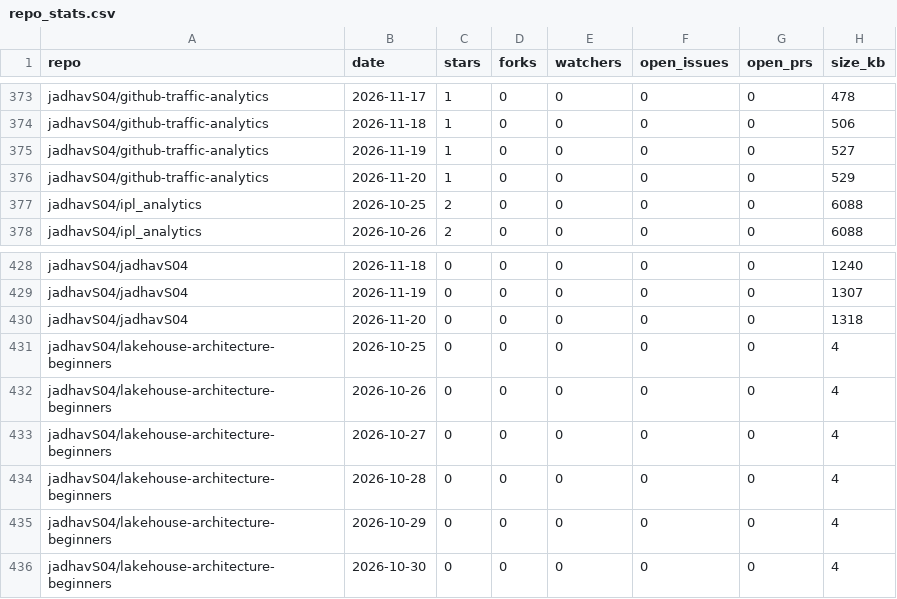
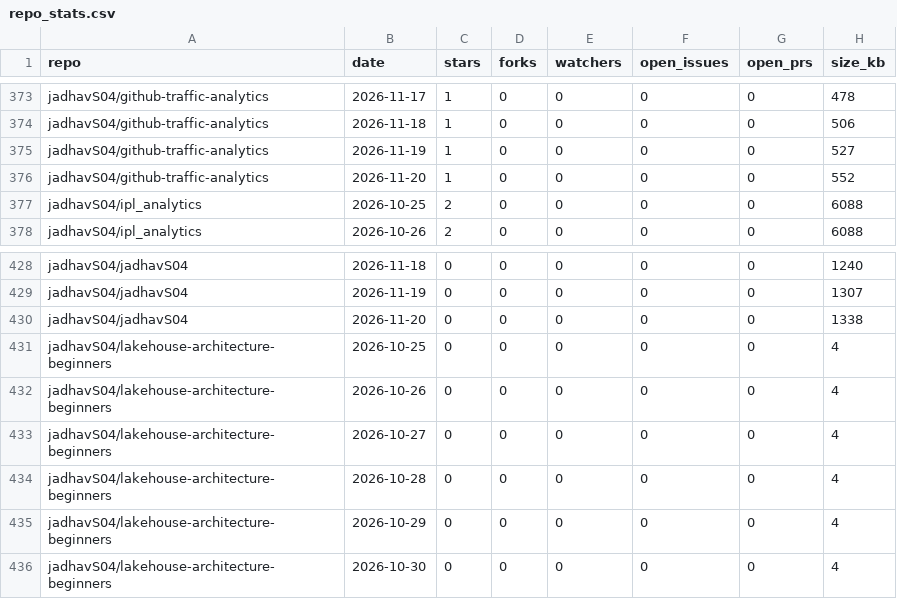
Before and after one commit to jadhavS04/github-traffic-analytics, a CSV file: data/repo_stats.csv, drawn as a sheet; only a part is shown, gaps mark what is left out.

```diff
--- a/data/repo_stats.csv
+++ b/data/repo_stats.csv
@@ -375,3 +375,3 @@ jadhavS04/github-traffic-analytics,2026-11-18,1,0,0,0,0,506
 jadhavS04/github-traffic-analytics,2026-11-19,1,0,0,0,0,527
-jadhavS04/github-traffic-analytics,2026-11-20,1,0,0,0,0,529
+jadhavS04/github-traffic-analytics,2026-11-20,1,0,0,0,0,552
 jadhavS04/ipl_analytics,2026-10-25,2,0,0,0,0,6088
@@ -429,3 +429,3 @@ jadhavS04/jadhavS04,2026-11-18,0,0,0,0,0,1240
 jadhavS04/jadhavS04,2026-11-19,0,0,0,0,0,1307
-jadhavS04/jadhavS04,2026-11-20,0,0,0,0,0,1318
+jadhavS04/jadhavS04,2026-11-20,0,0,0,0,0,1338
 jadhavS04/lakehouse-architecture-beginners,2026-10-25,0,0,0,0,0,4
```
Also changed, not shown: data/clones.csv, data/commits.csv, 2 other files.
